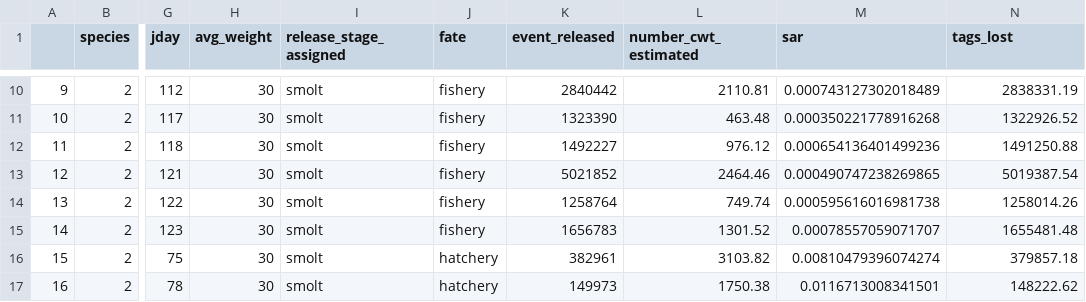
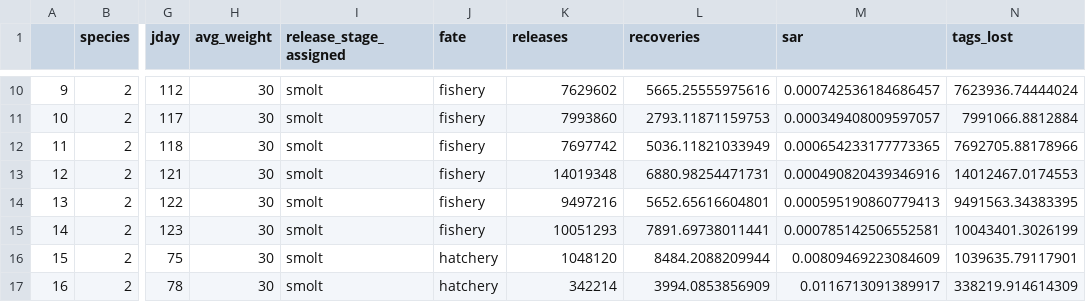
Before and after one commit to Matt-Siskey/psalmon_sar_sas, a CSV file: data/sar_df_fit_r6_forks_2_NA.csv, drawn as a sheet; only a part is shown, gaps mark what is left out; the diff covers the shown part only; the diff names each change by its address in the sheet, - before the commit and + after, or states it on an @@ line.

```diff
--- a/data/sar_df_fit_r6_forks_2_NA.csv
+++ b/data/sar_df_fit_r6_forks_2_NA.csv
-K1: event_released
+K1: releases
-L1: number_cwt_estimated
+L1: recoveries
-K10 (releases): 2840442
+K10 (releases): 7629602
-L10 (recoveries): 2110.81
+L10 (recoveries): 5665.25555975616
-M10 (sar): 0.000743127302018489
+M10 (sar): 0.000742536184686457
-N10 (tags_lost): 2838331.19
+N10 (tags_lost): 7623936.74444024
-K11 (releases): 1323390
+K11 (releases): 7993860
-L11 (recoveries): 463.48
+L11 (recoveries): 2793.11871159753
-M11 (sar): 0.000350221778916268
+M11 (sar): 0.000349408009597057
-N11 (tags_lost): 1322926.52
+N11 (tags_lost): 7991066.8812884
-K12 (releases): 1492227
+K12 (releases): 7697742
-L12 (recoveries): 976.12
+L12 (recoveries): 5036.11821033949
-M12 (sar): 0.000654136401499236
+M12 (sar): 0.000654233177773365
-N12 (tags_lost): 1491250.88
+N12 (tags_lost): 7692705.88178966
-K13 (releases): 5021852
+K13 (releases): 14019348
-L13 (recoveries): 2464.46
+L13 (recoveries): 6880.98254471731
-M13 (sar): 0.000490747238269865
+M13 (sar): 0.000490820439346916
-N13 (tags_lost): 5019387.54
+N13 (tags_lost): 14012467.0174553
-K14 (releases): 1258764
+K14 (releases): 9497216
-L14 (recoveries): 749.74
+L14 (recoveries): 5652.65616604801
-M14 (sar): 0.000595616016981738
+M14 (sar): 0.000595190860779413
-N14 (tags_lost): 1258014.26
+N14 (tags_lost): 9491563.34383395
-K15 (releases): 1656783
+K15 (releases): 10051293
-L15 (recoveries): 1301.52
+L15 (recoveries): 7891.69738011441
-M15 (sar): 0.00078557059071707
+M15 (sar): 0.000785142506552581
-N15 (tags_lost): 1655481.48
+N15 (tags_lost): 10043401.3026199
-K16 (releases): 382961
+K16 (releases): 1048120
-L16 (recoveries): 3103.82
+L16 (recoveries): 8484.2088209944
-M16 (sar): 0.00810479396074274
+M16 (sar): 0.00809469223084609
-N16 (tags_lost): 379857.18
+N16 (tags_lost): 1039635.79117901
-K17 (releases): 149973
+K17 (releases): 342214
-L17 (recoveries): 1750.38
+L17 (recoveries): 3994.0853856909
-M17 (sar): 0.0116713008341501
+M17 (sar): 0.0116713091389917
-N17 (tags_lost): 148222.62
+N17 (tags_lost): 338219.914614309
```
Also changed, not shown: 124 edited cells elsewhere in this file, data/hatchery_program_ruleset.csv, 21 other files.
